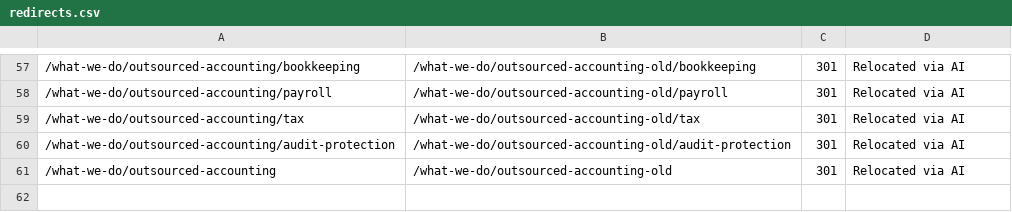
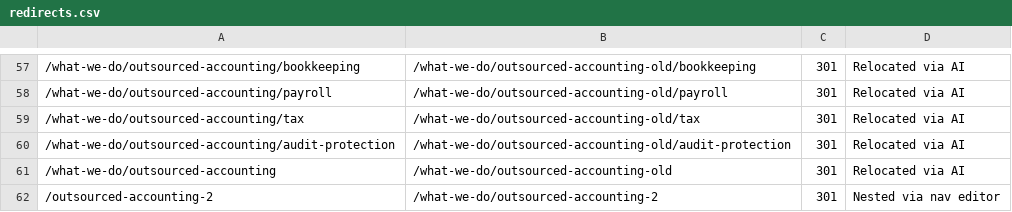
Before and after one commit to Revaltus/Abramson-Company-LLC, a CSV file: content/redirects.csv, drawn as a sheet; only a part is shown, gaps mark what is left out; the diff names each change by its address in the sheet, - before the commit and + after, or states it on an @@ line.

```diff
--- a/content/redirects.csv
+++ b/content/redirects.csv
+row 62: /outsourced-accounting-2 | /what-we-do/outsourced-accounting-2 | 301 | Nested via nav editor
```
